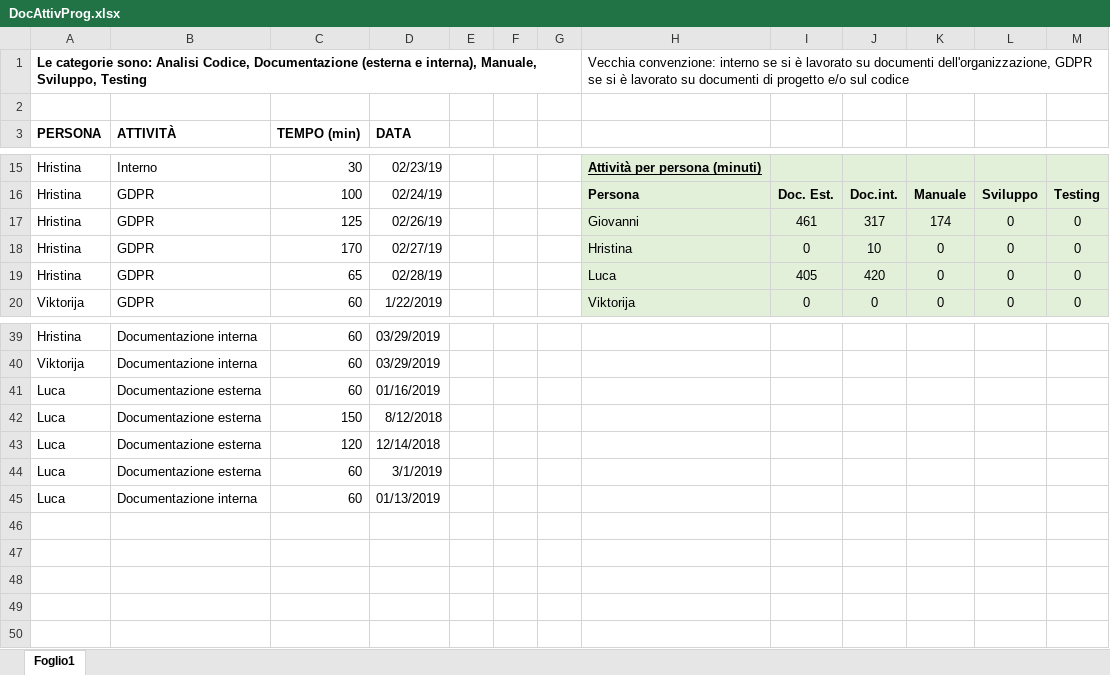
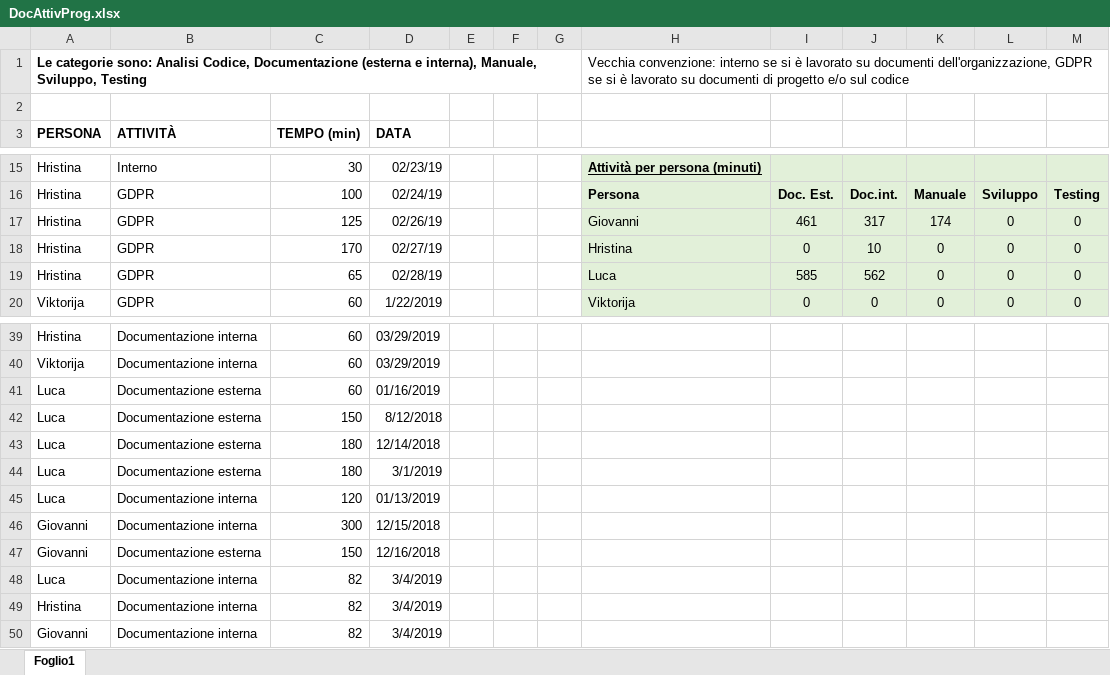
Before and after one commit to Gruppo-Ingegneria-Del-Software-2/Progetto, an Excel workbook: Documentazione/Attività sul progetto/DocAttivProg.xlsx, sheet Foglio1, drawn as a sheet; only a part is shown, gaps mark what is left out; values as stored, in another font and other column widths than the file's, no borders; the diff names each change by its address in the sheet, - before the commit and + after, or states it on an @@ line.

```diff
--- a/Documentazione/Attività sul progetto/DocAttivProg.xlsx (sheet Foglio1)
+++ b/Documentazione/Attività sul progetto/DocAttivProg.xlsx (sheet Foglio1)
-I19: 405
+I19: 585
-J19: 420
+J19: 562
-C43 (TEMPO (min)): 120
+C43 (TEMPO (min)): 180
-C44 (TEMPO (min)): 60
+C44 (TEMPO (min)): 180
-C45 (TEMPO (min)): 60
+C45 (TEMPO (min)): 120
+row 46: Giovanni | Documentazione interna | 300 | 12/15/2018
+row 47: Giovanni | Documentazione esterna | 150 | 12/16/2018
+row 48: Luca | Documentazione interna | 82 | 3/4/2019
+row 49: Hristina | Documentazione interna | 82 | 3/4/2019
+row 50: Giovanni | Documentazione interna | 82 | 3/4/2019
```
Also changed, not shown: DocMisureProg.xlsx, 33 other files.
